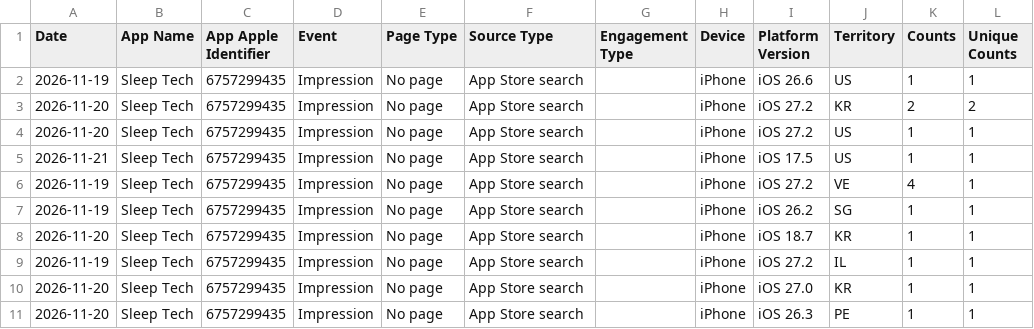
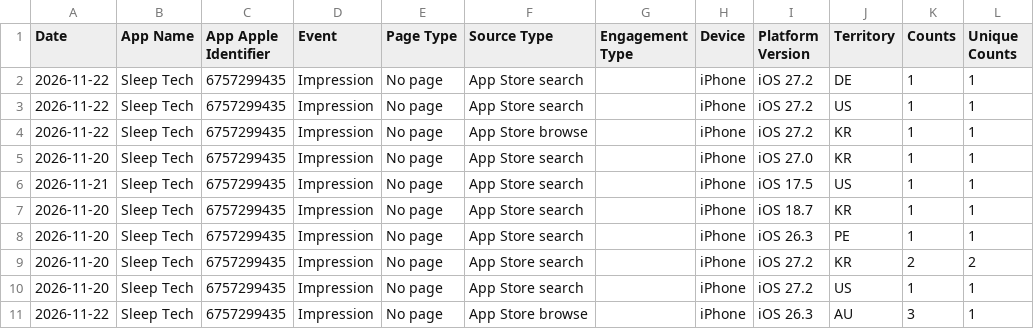
Before and after one commit to workingtomkwak-cmd/sleeptech-dashboard, a CSV file: data/raw/App_Store_Discovery_and_Engagement_Standard.sample.csv, drawn as a sheet.

```diff
--- a/data/raw/App_Store_Discovery_and_Engagement_Standard.sample.csv
+++ b/data/raw/App_Store_Discovery_and_Engagement_Standard.sample.csv
@@ -1,11 +1,11 @@
 Date	App Name	App Apple Identifier	Event	Page Type	Source Type	Engagement Type	Device	Platform Version	Territory	Counts	Unique Counts
-2026-11-19	Sleep Tech	6757299435	Impression	No page	App Store search		iPhone	iOS 26.6	US	1	1
+2026-11-22	Sleep Tech	6757299435	Impression	No page	App Store search		iPhone	iOS 27.2	DE	1	1
+2026-11-22	Sleep Tech	6757299435	Impression	No page	App Store search		iPhone	iOS 27.2	US	1	1
+2026-11-22	Sleep Tech	6757299435	Impression	No page	App Store browse		iPhone	iOS 27.2	KR	1	1
+2026-11-20	Sleep Tech	6757299435	Impression	No page	App Store search		iPhone	iOS 27.0	KR	1	1
+2026-11-21	Sleep Tech	6757299435	Impression	No page	App Store search		iPhone	iOS 17.5	US	1	1
+2026-11-20	Sleep Tech	6757299435	Impression	No page	App Store search		iPhone	iOS 18.7	KR	1	1
+2026-11-20	Sleep Tech	6757299435	Impression	No page	App Store search		iPhone	iOS 26.3	PE	1	1
 2026-11-20	Sleep Tech	6757299435	Impression	No page	App Store search		iPhone	iOS 27.2	KR	2	2
 2026-11-20	Sleep Tech	6757299435	Impression	No page	App Store search		iPhone	iOS 27.2	US	1	1
-2026-11-21	Sleep Tech	6757299435	Impression	No page	App Store search		iPhone	iOS 17.5	US	1	1
-2026-11-19	Sleep Tech	6757299435	Impression	No page	App Store search		iPhone	iOS 27.2	VE	4	1
-2026-11-19	Sleep Tech	6757299435	Impression	No page	App Store search		iPhone	iOS 26.2	SG	1	1
-2026-11-20	Sleep Tech	6757299435	Impression	No page	App Store search		iPhone	iOS 18.7	KR	1	1
-2026-11-19	Sleep Tech	6757299435	Impression	No page	App Store search		iPhone	iOS 27.2	IL	1	1
-2026-11-20	Sleep Tech	6757299435	Impression	No page	App Store search		iPhone	iOS 27.0	KR	1	1
-2026-11-20	Sleep Tech	6757299435	Impression	No page	App Store search		iPhone	iOS 26.3	PE	1	1
+2026-11-22	Sleep Tech	6757299435	Impression	No page	App Store browse		iPhone	iOS 26.3	AU	3	1
```
Also changed, not shown: 1 other file.
